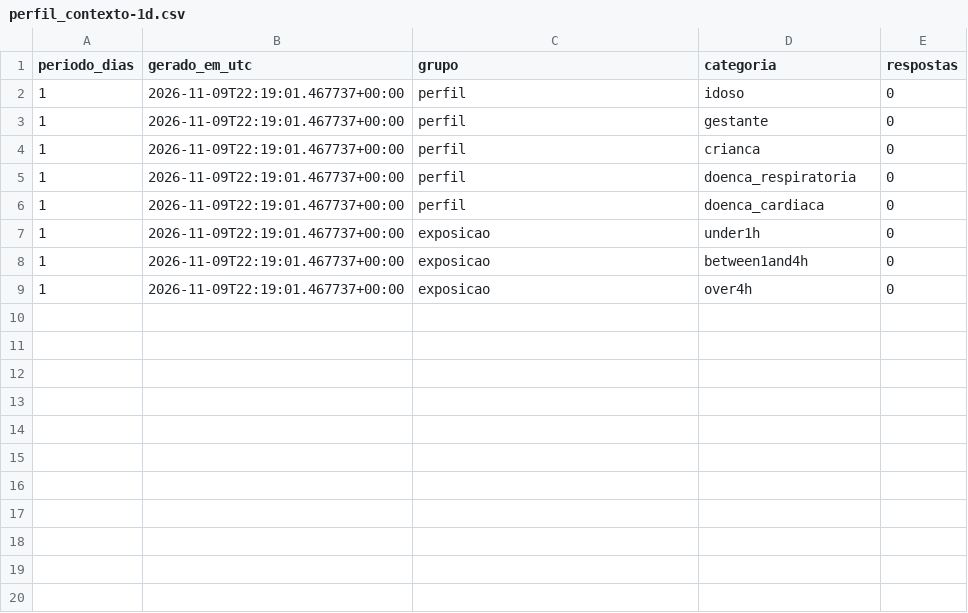
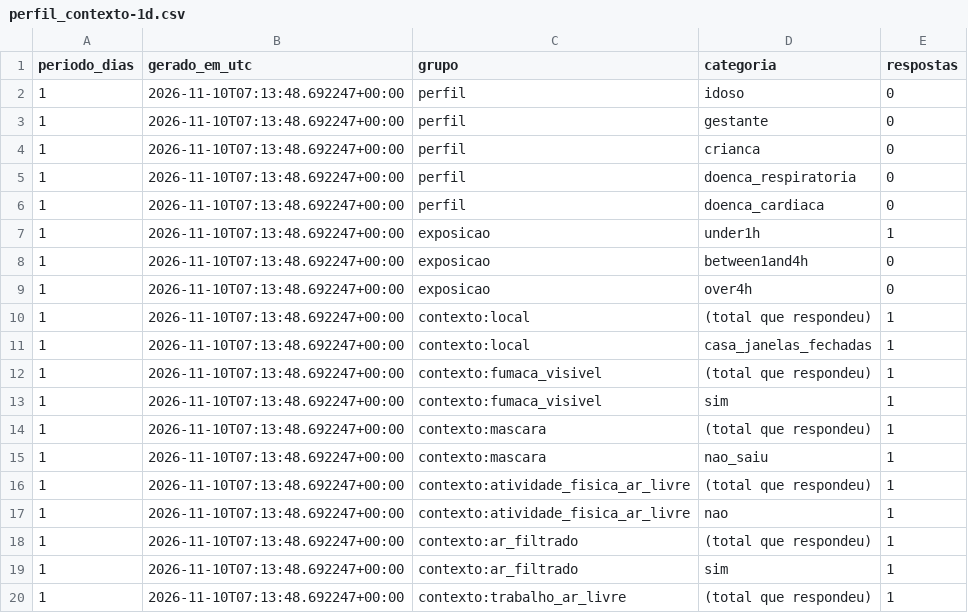
Before and after one commit to micael-oliveira-ufam/respirar-amazonas, a CSV file: docs/dados/csv/perfil_contexto-1d.csv, drawn as a sheet; only a part is shown; the diff covers the shown part only.

```diff
--- a/docs/dados/csv/perfil_contexto-1d.csv
+++ b/docs/dados/csv/perfil_contexto-1d.csv
@@ -1,9 +1,20 @@
 periodo_dias,gerado_em_utc,grupo,categoria,respostas
-1,2026-11-09T22:19:01.467737+00:00,perfil,idoso,0
-1,2026-11-09T22:19:01.467737+00:00,perfil,gestante,0
-1,2026-11-09T22:19:01.467737+00:00,perfil,crianca,0
-1,2026-11-09T22:19:01.467737+00:00,perfil,doenca_respiratoria,0
-1,2026-11-09T22:19:01.467737+00:00,perfil,doenca_cardiaca,0
-1,2026-11-09T22:19:01.467737+00:00,exposicao,under1h,0
-1,2026-11-09T22:19:01.467737+00:00,exposicao,between1and4h,0
-1,2026-11-09T22:19:01.467737+00:00,exposicao,over4h,0
+1,2026-11-10T07:13:48.692247+00:00,perfil,idoso,0
+1,2026-11-10T07:13:48.692247+00:00,perfil,gestante,0
+1,2026-11-10T07:13:48.692247+00:00,perfil,crianca,0
+1,2026-11-10T07:13:48.692247+00:00,perfil,doenca_respiratoria,0
+1,2026-11-10T07:13:48.692247+00:00,perfil,doenca_cardiaca,0
+1,2026-11-10T07:13:48.692247+00:00,exposicao,under1h,1
+1,2026-11-10T07:13:48.692247+00:00,exposicao,between1and4h,0
+1,2026-11-10T07:13:48.692247+00:00,exposicao,over4h,0
+1,2026-11-10T07:13:48.692247+00:00,contexto:local,(total que respondeu),1
+1,2026-11-10T07:13:48.692247+00:00,contexto:local,casa_janelas_fechadas,1
+1,2026-11-10T07:13:48.692247+00:00,contexto:fumaca_visivel,(total que respondeu),1
+1,2026-11-10T07:13:48.692247+00:00,contexto:fumaca_visivel,sim,1
+1,2026-11-10T07:13:48.692247+00:00,contexto:mascara,(total que respondeu),1
+1,2026-11-10T07:13:48.692247+00:00,contexto:mascara,nao_saiu,1
+1,2026-11-10T07:13:48.692247+00:00,contexto:atividade_fisica_ar_livre,(total que respondeu),1
+1,2026-11-10T07:13:48.692247+00:00,contexto:atividade_fisica_ar_livre,nao,1
+1,2026-11-10T07:13:48.692247+00:00,contexto:ar_filtrado,(total que respondeu),1
+1,2026-11-10T07:13:48.692247+00:00,contexto:ar_filtrado,sim,1
+1,2026-11-10T07:13:48.692247+00:00,contexto:trabalho_ar_livre,(total que respondeu),1
```
Also changed, not shown: 9 added rows elsewhere in this file, docs/dados/csv/areas-30d.csv, docs/dados/csv/areas-90d.csv, 27 other files.
